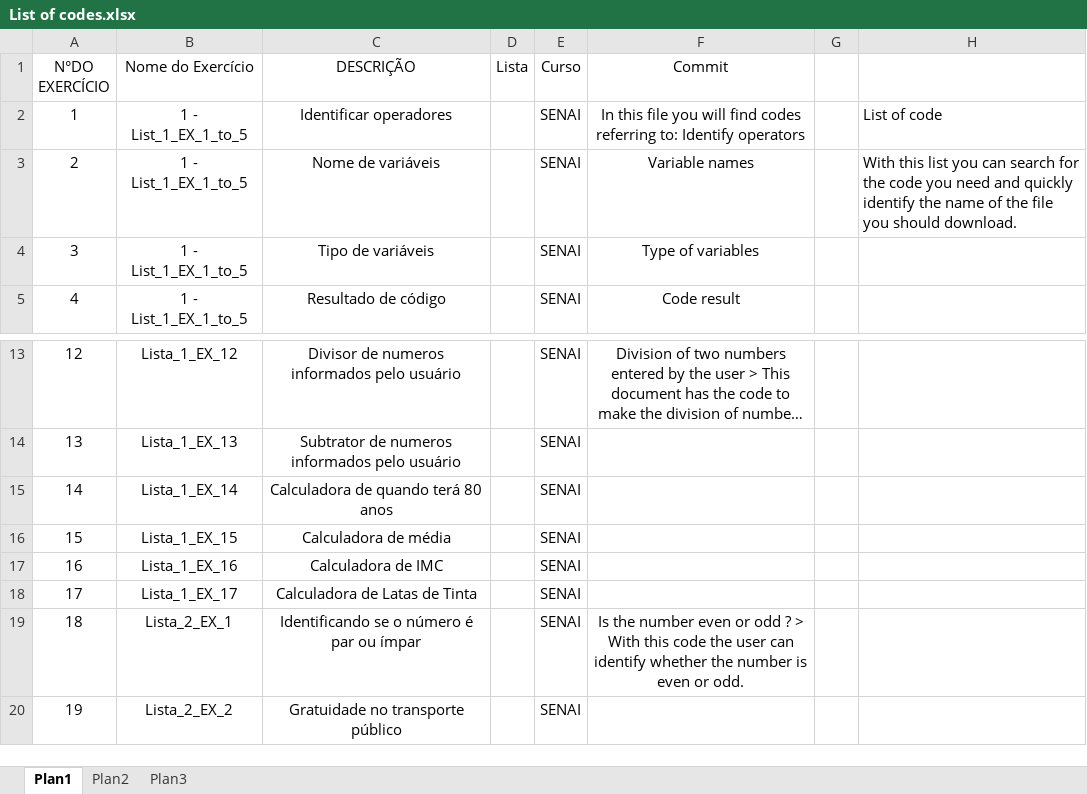
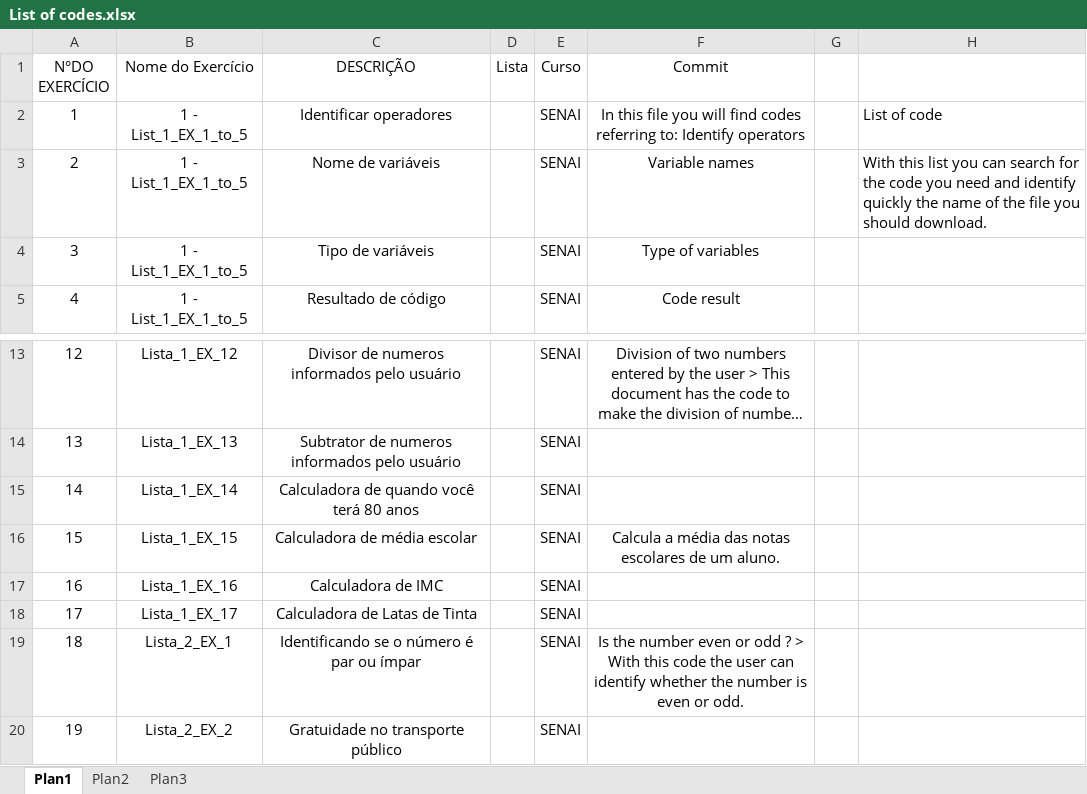
Before and after one commit to cbelisse/Python, an Excel workbook: Some Useful Codes/List of codes.xlsx, sheet Plan1, drawn as a sheet; only a part is shown, gaps mark what is left out; long unchanged cells end in …; values as stored, in another font and other column widths than the file's, no borders; table styles not drawn; the diff names each change by its address in the sheet, - before the commit and + after, or states it on an @@ line.

Commit message:
List of code
With this list you can search for the code you need and identify quickly the name of the file you should download.

```diff
--- a/Some Useful Codes/List of codes.xlsx (sheet Plan1)
+++ b/Some Useful Codes/List of codes.xlsx (sheet Plan1)
-H3: …need and quickly identify the name…
+H3: …need and identify quickly the name…
-C15 (DESCRIÇÃO): Calculadora de quando terá 80 anos
+C15 (DESCRIÇÃO): Calculadora de quando você terá 80 anos
-C16 (DESCRIÇÃO): Calculadora de média
+C16 (DESCRIÇÃO): Calculadora de média escolar
-F16 (Commit): (empty)
+F16 (Commit): Calcula a média das notas escolares de um aluno.
```
